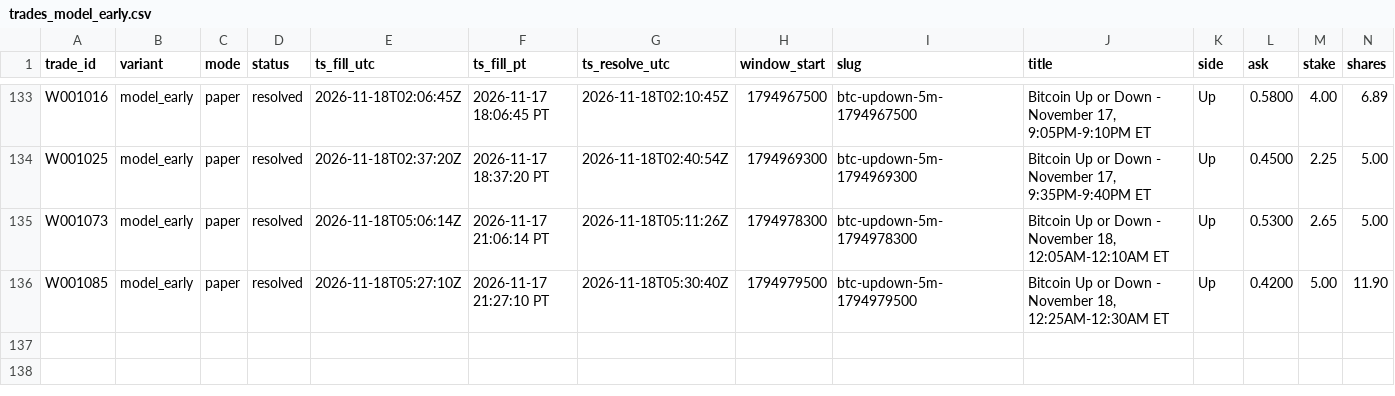
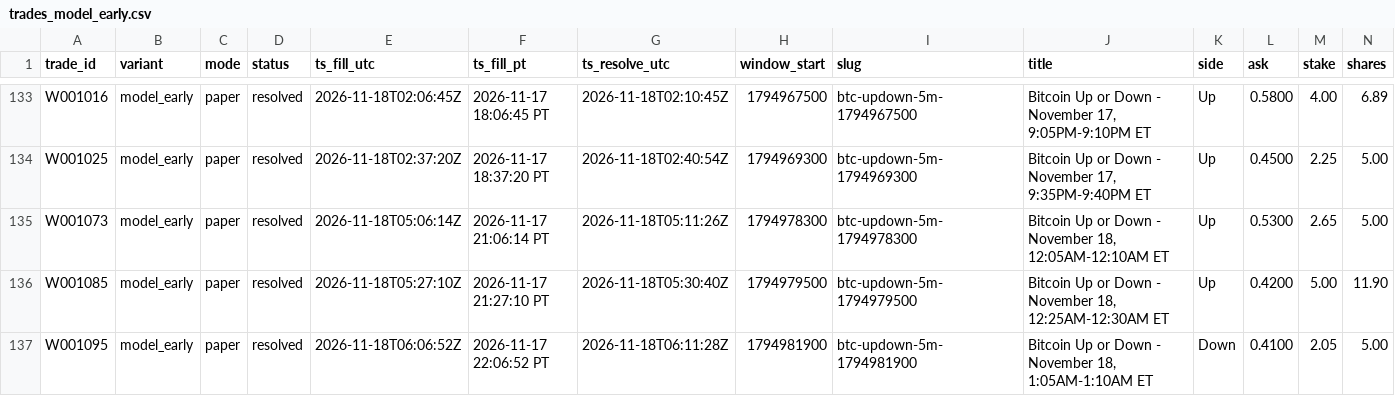
Before and after one commit to michaeldeuchar-dotcom/btc5m-paper-bot, a CSV file: data/week1/trades_model_early.csv, drawn as a sheet; only a part is shown, gaps mark what is left out; rows hold the shown columns only; the diff names each change by its address in the sheet, - before the commit and + after, or states it on an @@ line.

```diff
--- a/data/week1/trades_model_early.csv
+++ b/data/week1/trades_model_early.csv
+row 137: W001095 | model_early | paper | resolved | 2026-11-18T06:06:52Z | 2026-11-17 22:06:52 PT | 2026-11-18T06:11:28Z | 1794981900 | btc-updown-5m-1794981900 | Bitcoin Up or Down - November 18, 1:05AM-1:10AM ET | Down | 0.4100 | 2.05 | 5.00
```
Also changed, not shown: data/week1/decisions_tail.csv, data/week1/trades_ride_favorite.csv, 4 other files.
